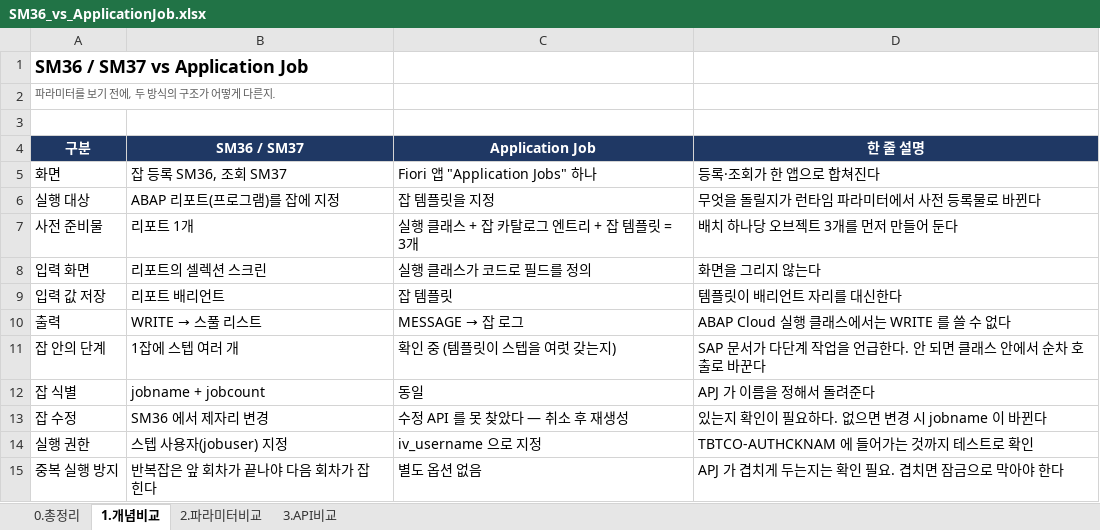
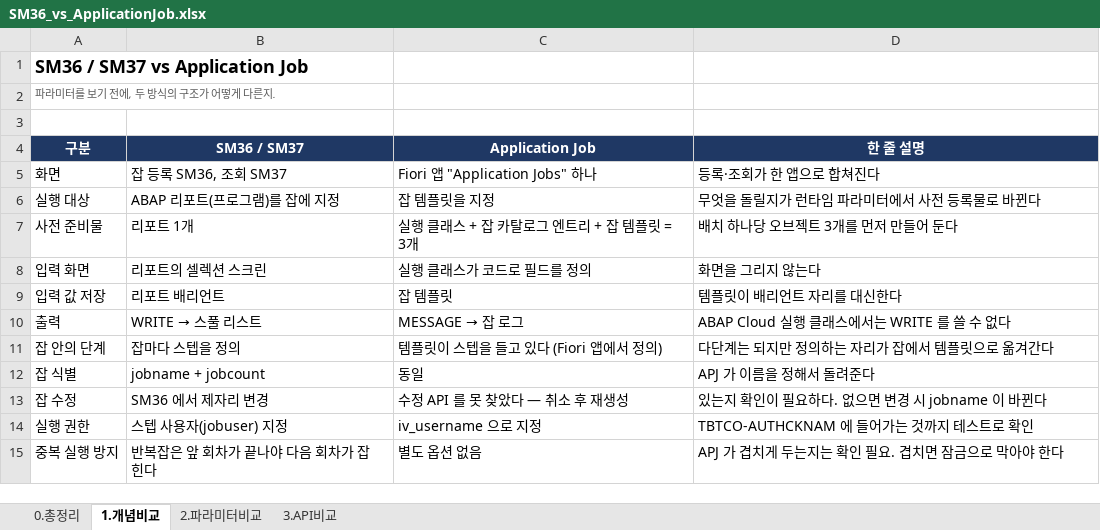
Before and after one commit to i0099222-cmd/ai, an Excel workbook: abap/zbc_job/SM36_vs_ApplicationJob.xlsx, sheet 1.개념비교, drawn as a sheet; values as stored, in another font and other column widths than the file's, no borders; the diff names each change by its address in the sheet, - before the commit and + after, or states it on an @@ line.

```diff
--- a/abap/zbc_job/SM36_vs_ApplicationJob.xlsx (sheet 1.개념비교)
+++ b/abap/zbc_job/SM36_vs_ApplicationJob.xlsx (sheet 1.개념비교)
-B11 (SM36 / SM37): 1잡에 스텝 여러 개
+B11 (SM36 / SM37): 잡마다 스텝을 정의
-C11 (Application Job): 확인 중 (템플릿이 스텝을 여럿 갖는지)
+C11 (Application Job): 템플릿이 스텝을 들고 있다 (Fiori 앱에서 정의)
-D11 (한 줄 설명): SAP 문서가 다단계 작업을 언급한다. 안 되면 클래스 안에서 순차 호출로 바꾼다
+D11 (한 줄 설명): 다단계는 되지만 정의하는 자리가 잡에서 템플릿으로 옮겨간다
```
Also changed, not shown: sheet 2.파라미터비교, sheet 0.총정리.
